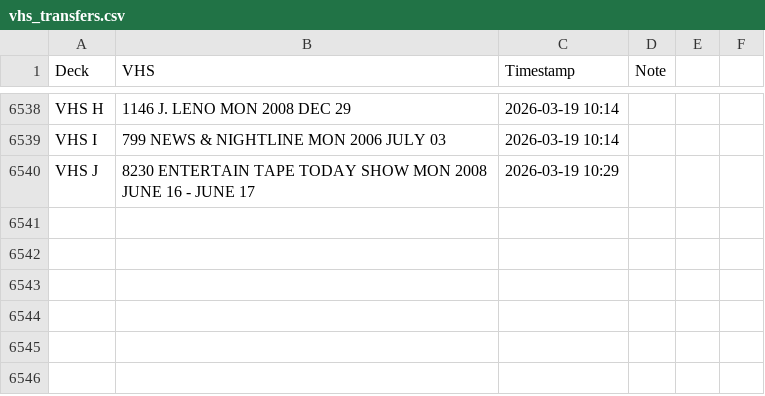
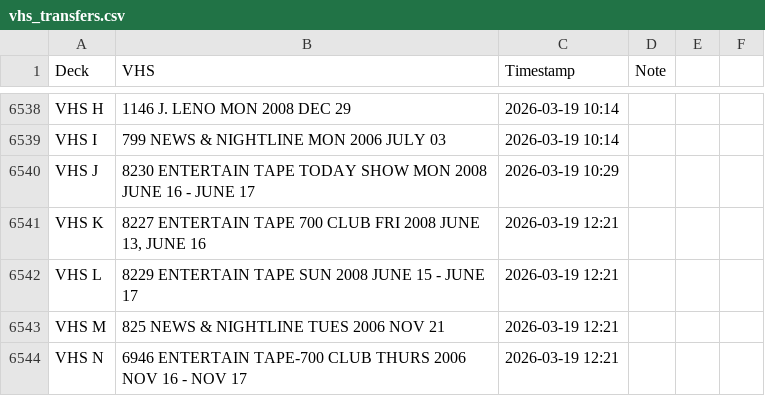
Before and after one commit to gamedays-software-development/OakleyFixed, a CSV file: vhs_transfers.csv, drawn as a sheet; only a part is shown, gaps mark what is left out; the diff names each change by its address in the sheet, - before the commit and + after, or states it on an @@ line.

```diff
--- a/vhs_transfers.csv
+++ b/vhs_transfers.csv
+row 6541: VHS K | 8227 ENTERTAIN TAPE 700 CLUB FRI 2008 JUNE 13, JUNE 16 | 2026-03-19 12:21
+row 6542: VHS L | 8229 ENTERTAIN TAPE SUN 2008 JUNE 15 - JUNE 17 | 2026-03-19 12:21
+row 6543: VHS M | 825 NEWS & NIGHTLINE TUES 2006 NOV 21 | 2026-03-19 12:21
+row 6544: VHS N | 6946 ENTERTAIN TAPE-700 CLUB THURS 2006 NOV 16 - NOV 17 | 2026-03-19 12:21
```
